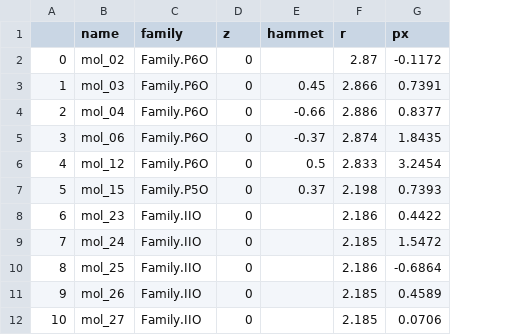
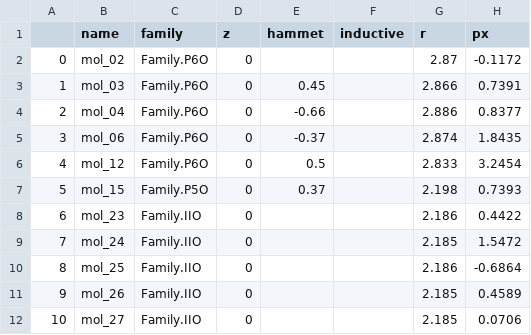
Before and after one commit to pierre-24/publi-ECOBAT-nitroxides, a CSV file: data/Data_pot.csv, drawn as a sheet; only a part is shown; the diff names each change by its address in the sheet, - before the commit and + after, or states it on an @@ line.

```diff
--- a/data/Data_pot.csv
+++ b/data/Data_pot.csv
+column F (inductive), empty
```
Also changed, not shown: 9 other files.
